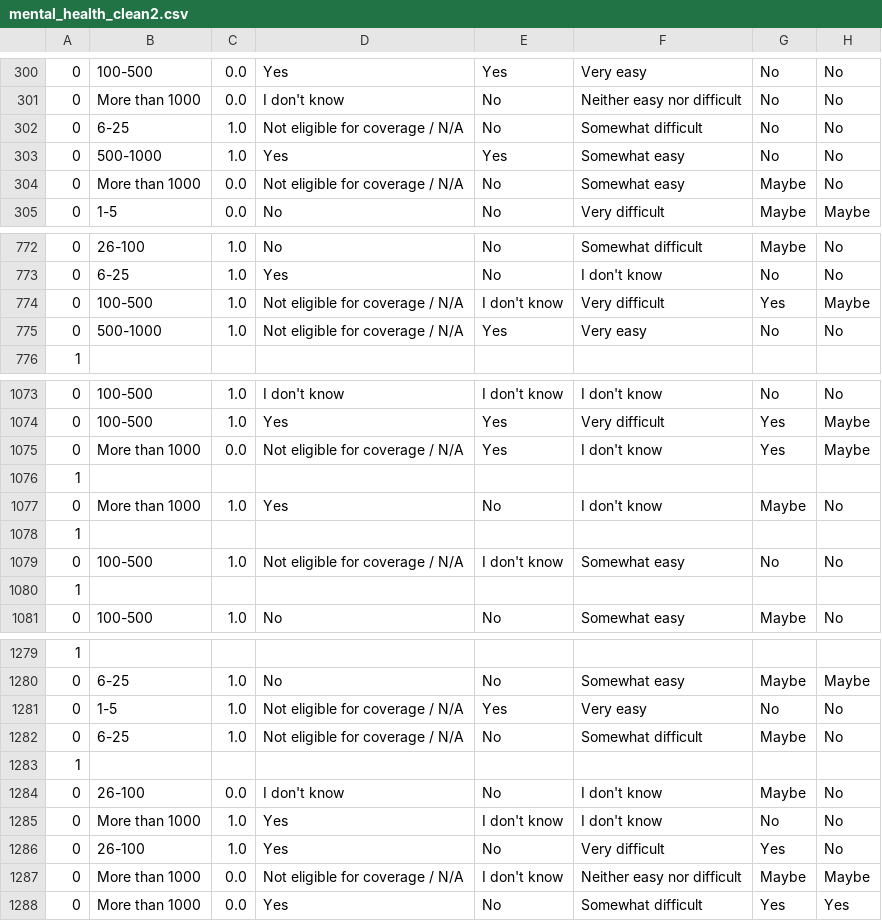
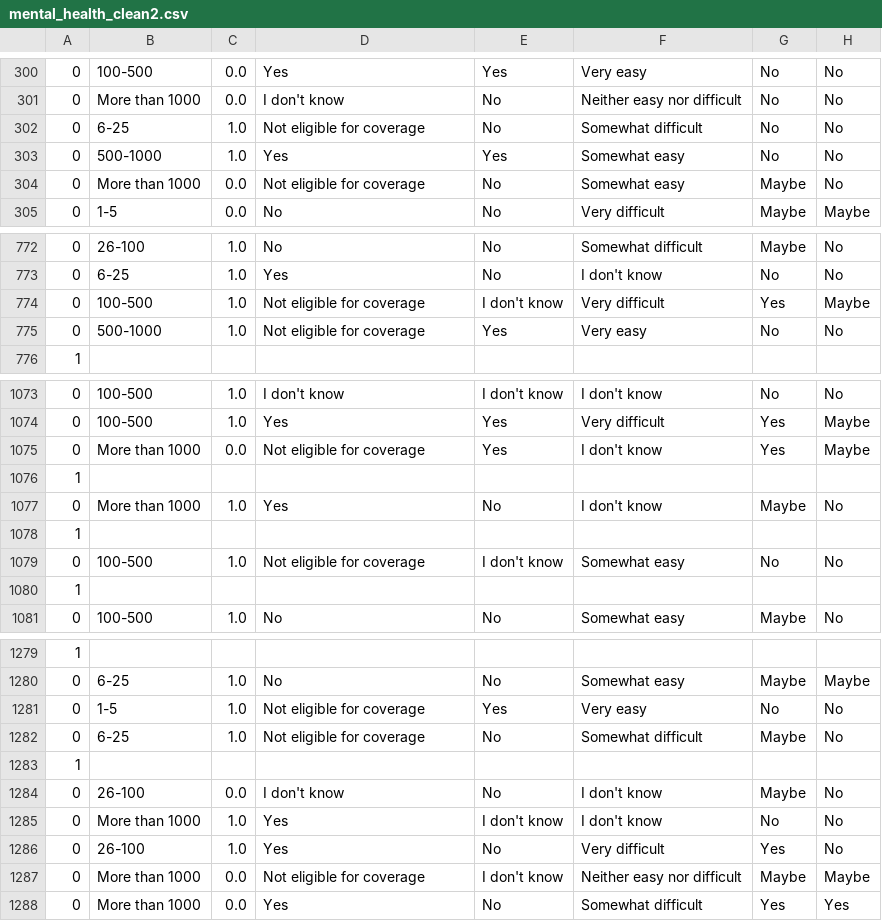
Before and after one commit to UBC-MDS/Mental-Health-in-Tech-Dashboard, a CSV file: data/processed/mental_health_clean2.csv, drawn as a sheet; only a part is shown, gaps mark what is left out; the diff covers the shown part only; the diff names each change by its address in the sheet, - before the commit and + after, or states it on an @@ line.

```diff
--- a/data/processed/mental_health_clean2.csv
+++ b/data/processed/mental_health_clean2.csv
-D302: Not eligible for coverage / N/A
+D302: Not eligible for coverage
-D304: Not eligible for coverage / N/A
+D304: Not eligible for coverage
-D774:D775: Not eligible for coverage / N/A
+D774:D775: Not eligible for coverage
-D1075: Not eligible for coverage / N/A
+D1075: Not eligible for coverage
-D1079: Not eligible for coverage / N/A
+D1079: Not eligible for coverage
-D1281:D1282: Not eligible for coverage / N/A
+D1281:D1282: Not eligible for coverage
-D1287: Not eligible for coverage / N/A
+D1287: Not eligible for coverage
```
Also changed, not shown: 74 edited cells elsewhere in this file, 3 other files.
